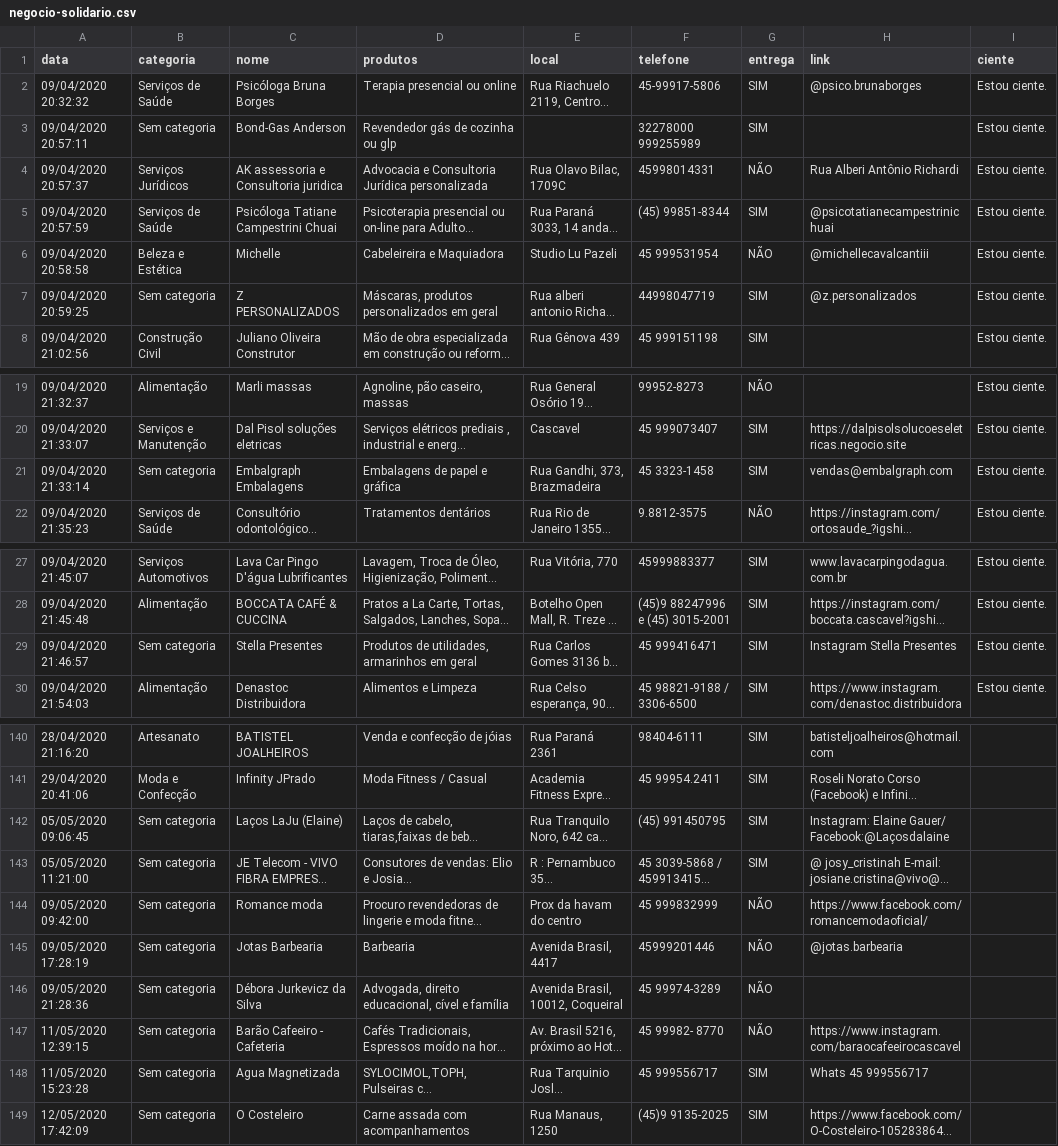
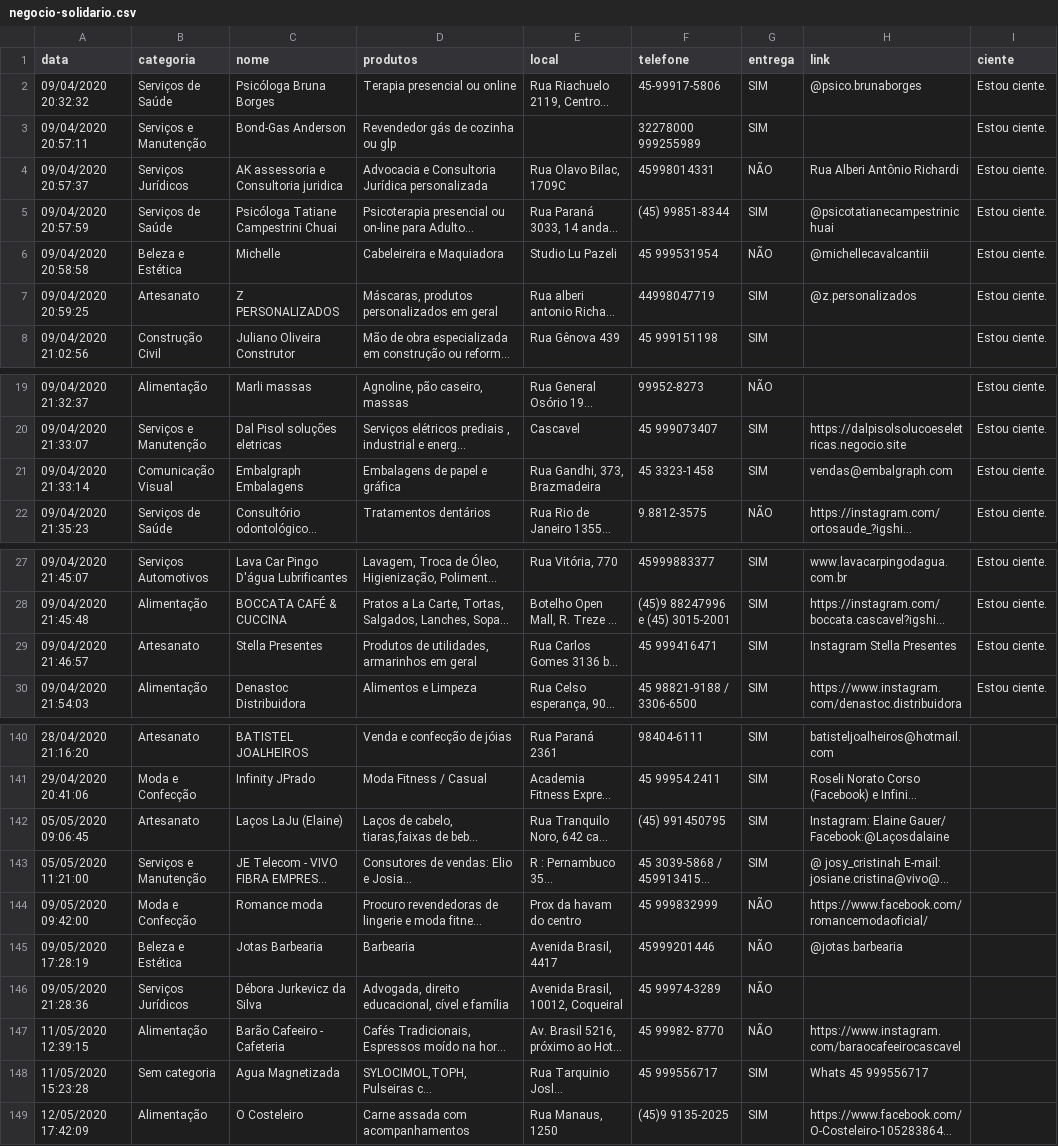
Before and after one commit to tetri/nib_negocio-solidario, a CSV file: _data/negocio-solidario.csv, drawn as a sheet; only a part is shown, gaps mark what is left out; long unchanged cells end in …; the diff covers the shown part only; the diff names each change by its address in the sheet, - before the commit and + after, or states it on an @@ line.

```diff
--- a/_data/negocio-solidario.csv
+++ b/_data/negocio-solidario.csv
-B3 (categoria): Sem categoria
+B3 (categoria): Serviços e Manutenção
-B7 (categoria): Sem categoria
+B7 (categoria): Artesanato
-B21 (categoria): Sem categoria
+B21 (categoria): Comunicação Visual
-B29 (categoria): Sem categoria
+B29 (categoria): Artesanato
-B142 (categoria): Sem categoria
+B142 (categoria): Artesanato
-B143 (categoria): Sem categoria
+B143 (categoria): Serviços e Manutenção
-B144 (categoria): Sem categoria
+B144 (categoria): Moda e Confecção
-B145 (categoria): Sem categoria
+B145 (categoria): Beleza e Estética
-B146 (categoria): Sem categoria
+B146 (categoria): Serviços Jurídicos
-B147 (categoria): Sem categoria
+B147 (categoria): Alimentação
-B149 (categoria): Sem categoria
+B149 (categoria): Alimentação
```
Also changed, not shown: 4 edited cells elsewhere in this file, 1 other file.
